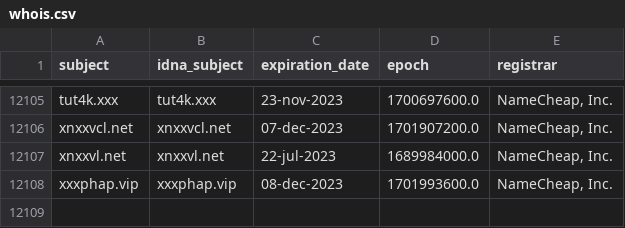
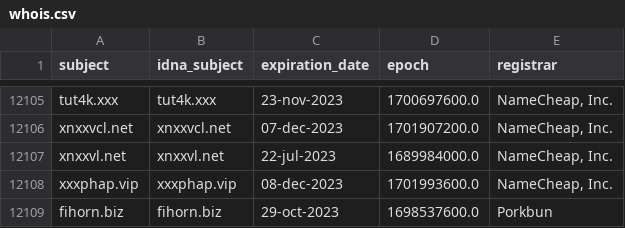
Before and after one commit to bigdargon/hostsVN-adult-dead-hosts, a CSV file: .pyfunceble/whois.csv, drawn as a sheet; only a part is shown, gaps mark what is left out.

```diff
--- a/.pyfunceble/whois.csv
+++ b/.pyfunceble/whois.csv
@@ -12108 +12108,2 @@ xnxxvl.net,xnxxvl.net,22-jul-2023,1689984000.0,"NameCheap, Inc."
 xxxphap.vip,xxxphap.vip,08-dec-2023,1701993600.0,"NameCheap, Inc."
+fihorn.biz,fihorn.biz,29-oct-2023,1698537600.0,Porkbun
```
Also changed, not shown: 11 other files.
